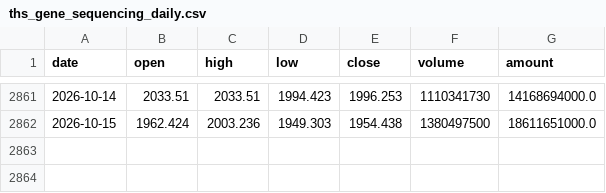
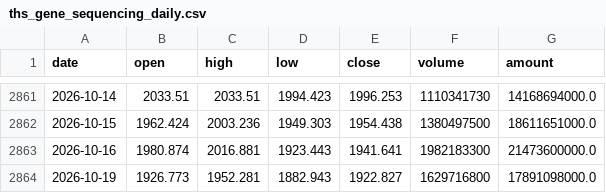
Before and after one commit to zhouyy858/BRJY_optimized, a CSV file: data/ths_gene_sequencing_daily.csv, drawn as a sheet; only a part is shown, gaps mark what is left out; the diff names each change by its address in the sheet, - before the commit and + after, or states it on an @@ line.

```diff
--- a/data/ths_gene_sequencing_daily.csv
+++ b/data/ths_gene_sequencing_daily.csv
+row 2863: 2026-10-16 | 1980.874 | 2016.881 | 1923.443 | 1941.641 | 1982183300 | 21473600000.0
+row 2864: 2026-10-19 | 1926.773 | 1952.281 | 1882.943 | 1922.827 | 1629716800 | 17891098000.0
```
Also changed, not shown: data/sh000001_daily.csv, data/signal_log.csv, 5 other files.
